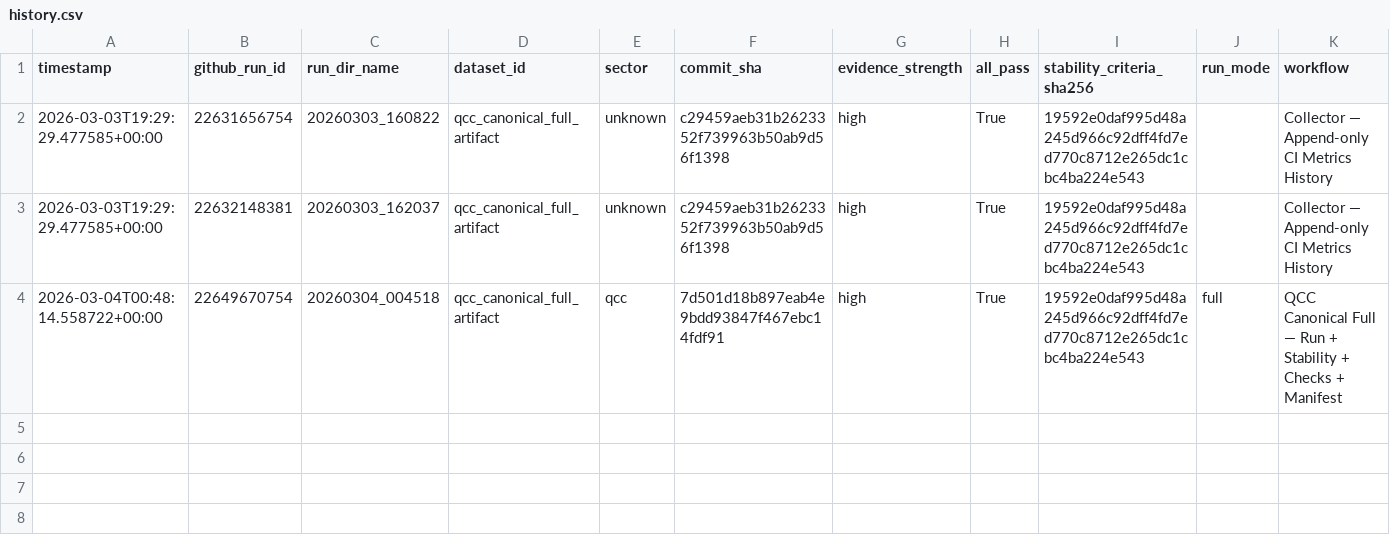
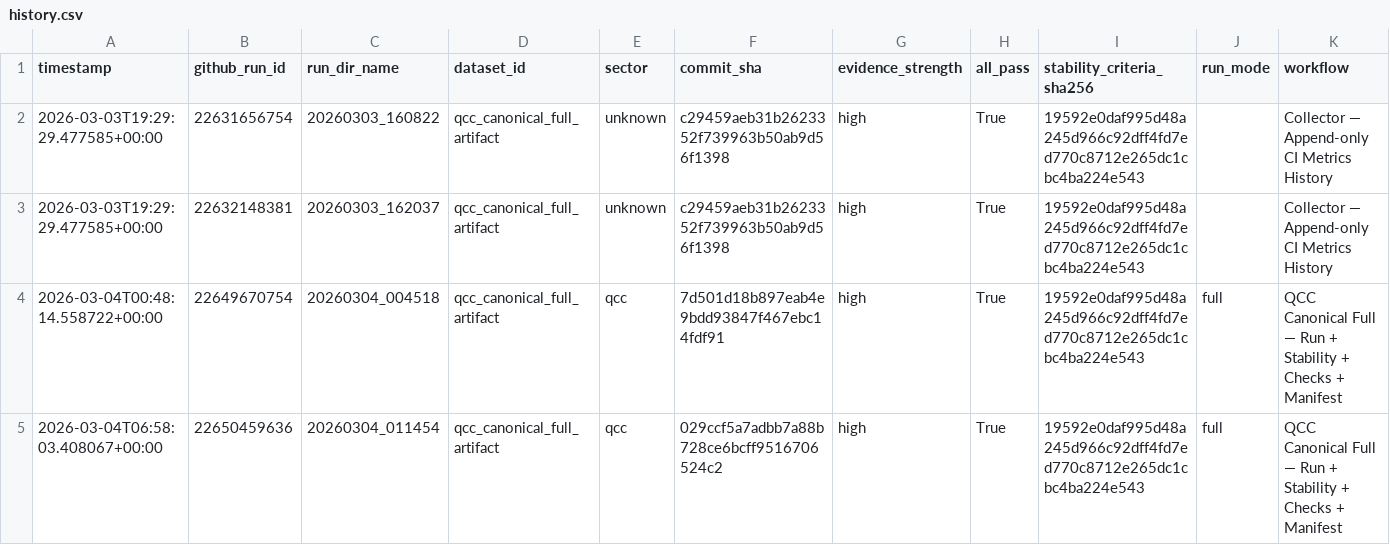
Before and after one commit to dalozedidier-dot/CumulativeSymbolicThreshold, a CSV file: ci_metrics/history.csv, drawn as a sheet; the diff names each change by its address in the sheet, - before the commit and + after, or states it on an @@ line.

```diff
--- a/ci_metrics/history.csv
+++ b/ci_metrics/history.csv
+row 5: 2026-03-04T06:58:03.408067+00:00 | 22650459636 | 20260304_011454 | qcc_canonical_full_artifact | qcc | 029ccf5a7adbb7a88b728ce6bcff9516706524c2 | high | True | 19592e0daf995d48a245d966c92dff4fd7ed770c8712e265dc1cbc4ba224e543 | full | QCC Canonical Full — Run + Stability + Checks + Manifest
```
Also changed, not shown: ci_metrics/runs_index.csv.
